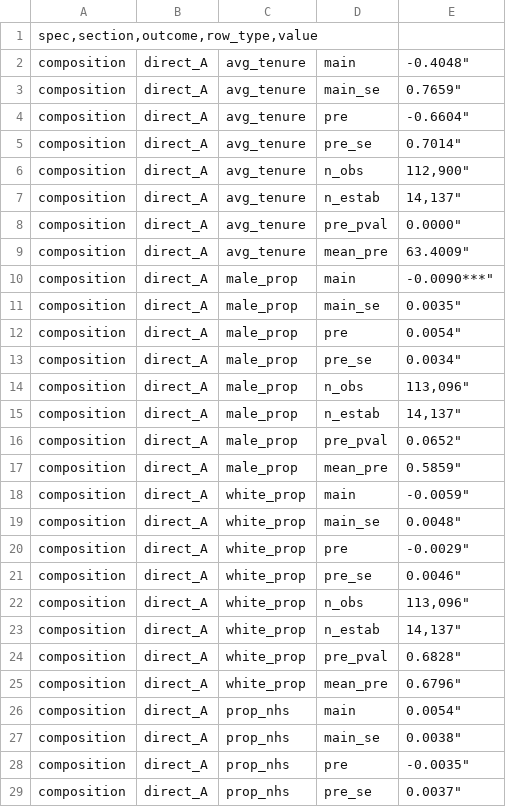
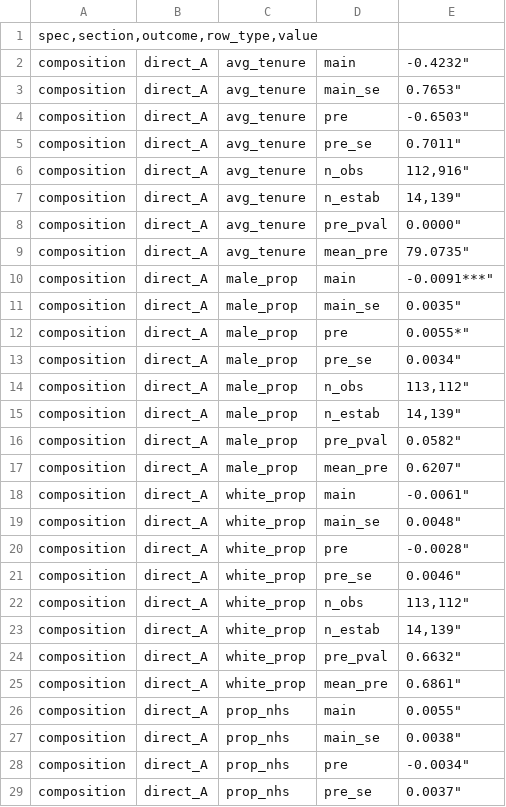
Before and after one commit to lgg3230/UnionSpill, a CSV file: Tables/composition/results_direct_panelA_composition.csv, drawn as a sheet; only a part is shown; the diff covers the shown part only.

```diff
--- a/Tables/composition/results_direct_panelA_composition.csv
+++ b/Tables/composition/results_direct_panelA_composition.csv
@@ -1,29 +1,29 @@
 spec,section,outcome,row_type,value
-"composition";"direct_A";"avg_tenure";"main";  -0.4048"
-"composition";"direct_A";"avg_tenure";"main_se";   0.7659"
-"composition";"direct_A";"avg_tenure";"pre";  -0.6604"
-"composition";"direct_A";"avg_tenure";"pre_se";   0.7014"
-"composition";"direct_A";"avg_tenure";"n_obs";     112,900"
-"composition";"direct_A";"avg_tenure";"n_estab";      14,137"
+"composition";"direct_A";"avg_tenure";"main";  -0.4232"
+"composition";"direct_A";"avg_tenure";"main_se";   0.7653"
+"composition";"direct_A";"avg_tenure";"pre";  -0.6503"
+"composition";"direct_A";"avg_tenure";"pre_se";   0.7011"
+"composition";"direct_A";"avg_tenure";"n_obs";     112,916"
+"composition";"direct_A";"avg_tenure";"n_estab";      14,139"
 "composition";"direct_A";"avg_tenure";"pre_pval";   0.0000"
-"composition";"direct_A";"avg_tenure";"mean_pre";  63.4009"
-"composition";"direct_A";"male_prop";"main";  -0.0090***"
+"composition";"direct_A";"avg_tenure";"mean_pre";  79.0735"
+"composition";"direct_A";"male_prop";"main";  -0.0091***"
 "composition";"direct_A";"male_prop";"main_se";   0.0035"
-"composition";"direct_A";"male_prop";"pre";   0.0054"
+"composition";"direct_A";"male_prop";"pre";   0.0055*"
 "composition";"direct_A";"male_prop";"pre_se";   0.0034"
-"composition";"direct_A";"male_prop";"n_obs";     113,096"
-"composition";"direct_A";"male_prop";"n_estab";      14,137"
-"composition";"direct_A";"male_prop";"pre_pval";   0.0652"
-"composition";"direct_A";"male_prop";"mean_pre";   0.5859"
-"composition";"direct_A";"white_prop";"main";  -0.0059"
+"composition";"direct_A";"male_prop";"n_obs";     113,112"
+"composition";"direct_A";"male_prop";"n_estab";      14,139"
+"composition";"direct_A";"male_prop";"pre_pval";   0.0582"
+"composition";"direct_A";"male_prop";"mean_pre";   0.6207"
+"composition";"direct_A";"white_prop";"main";  -0.0061"
 "composition";"direct_A";"white_prop";"main_se";   0.0048"
-"composition";"direct_A";"white_prop";"pre";  -0.0029"
+"composition";"direct_A";"white_prop";"pre";  -0.0028"
 "composition";"direct_A";"white_prop";"pre_se";   0.0046"
-"composition";"direct_A";"white_prop";"n_obs";     113,096"
-"composition";"direct_A";"white_prop";"n_estab";      14,137"
-"composition";"direct_A";"white_prop";"pre_pval";   0.6828"
-"composition";"direct_A";"white_prop";"mean_pre";   0.6796"
-"composition";"direct_A";"prop_nhs";"main";   0.0054"
+"composition";"direct_A";"white_prop";"n_obs";     113,112"
+"composition";"direct_A";"white_prop";"n_estab";      14,139"
+"composition";"direct_A";"white_prop";"pre_pval";   0.6632"
+"composition";"direct_A";"white_prop";"mean_pre";   0.6861"
+"composition";"direct_A";"prop_nhs";"main";   0.0055"
 "composition";"direct_A";"prop_nhs";"main_se";   0.0038"
-"composition";"direct_A";"prop_nhs";"pre";  -0.0035"
+"composition";"direct_A";"prop_nhs";"pre";  -0.0034"
 "composition";"direct_A";"prop_nhs";"pre_se";   0.0037"
```
Also changed, not shown: 28 edited cells elsewhere in this file, Tables/composition/results_direct_panelB_composition.csv, Tables/composition/results_spill_composition.csv, 29 other files.
